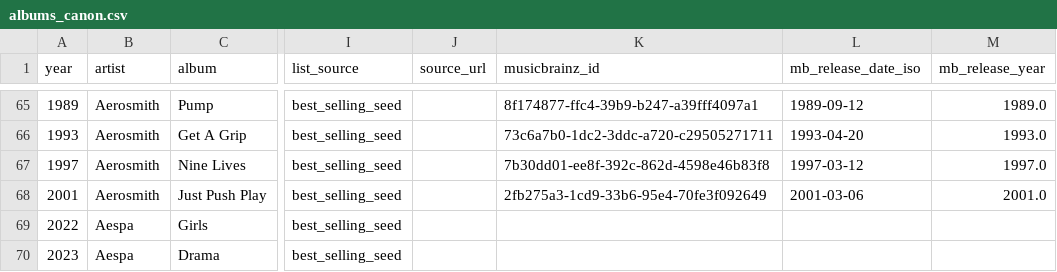
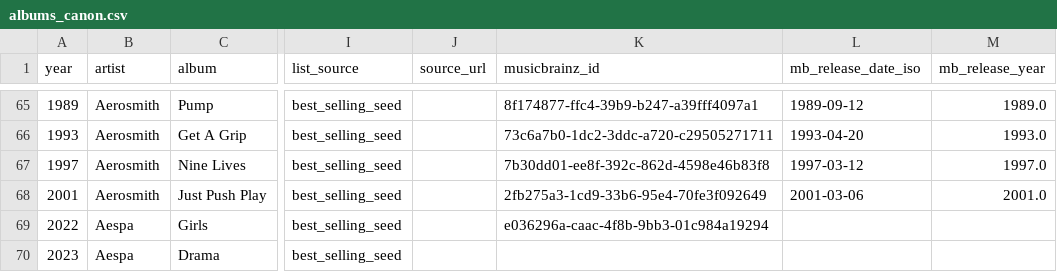
Before and after one commit to 66fishmarket-droid/STRUMOTDSeedGen, a CSV file: data/albums_canon.csv, drawn as a sheet; only a part is shown, gaps mark what is left out; the diff covers the shown part only; the diff names each change by its address in the sheet, - before the commit and + after, or states it on an @@ line.

Commit message:
Auto-update albums_canon.csv

```diff
--- a/data/albums_canon.csv
+++ b/data/albums_canon.csv
-K69 (musicbrainz_id): (empty)
+K69 (musicbrainz_id): e036296a-caac-4f8b-9bb3-01c984a19294
```
Also changed, not shown: 9 edited cells elsewhere in this file.
